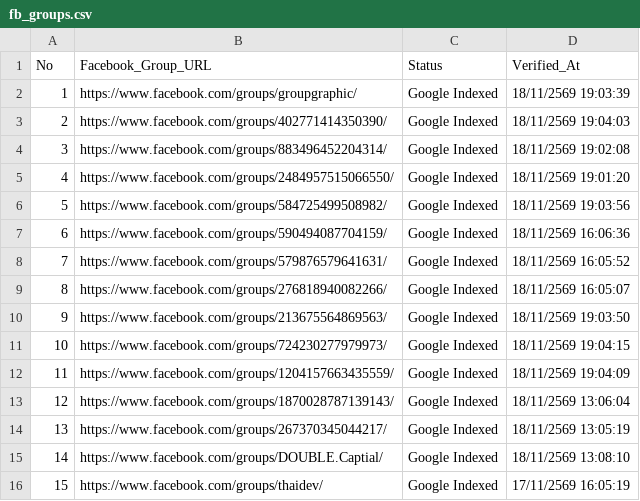
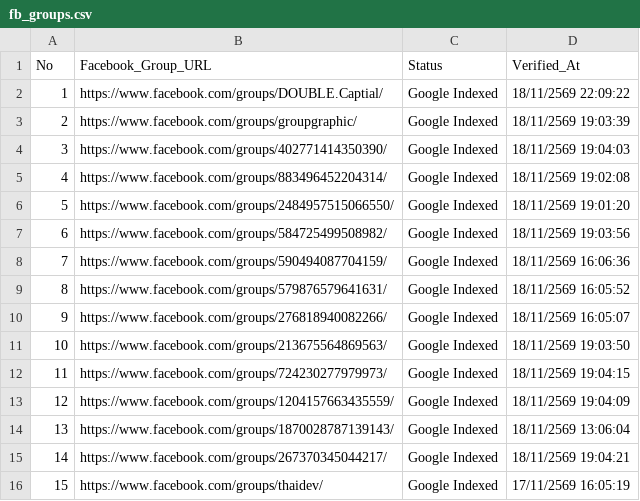
Before and after one commit to artnp/eworker, a CSV file: data/fb_groups.csv, drawn as a sheet; removed rows and columns are numbered as before the commit, all else as after; the diff names each change by its address in the sheet, - before the commit and + after, or states it on an @@ line.

Commit message:
Auto-sync data/fb_groups.csv [Live Feed 24h]

```diff
--- a/data/fb_groups.csv
+++ b/data/fb_groups.csv
+row 2: 1 | https://www.facebook.com/groups/DOUBLE.Captial/ | Google Indexed | 18/11/2569 22:09:22
@@ column A (No) renumbered between rows 3 and 15 @@
-D15 (Verified_At): 18/11/2569 13:05:19
+D15 (Verified_At): 18/11/2569 19:04:21
-row 15: 14 | https://www.facebook.com/groups/DOUBLE.Captial/ | Google Indexed | 18/11/2569 13:08:10
```
